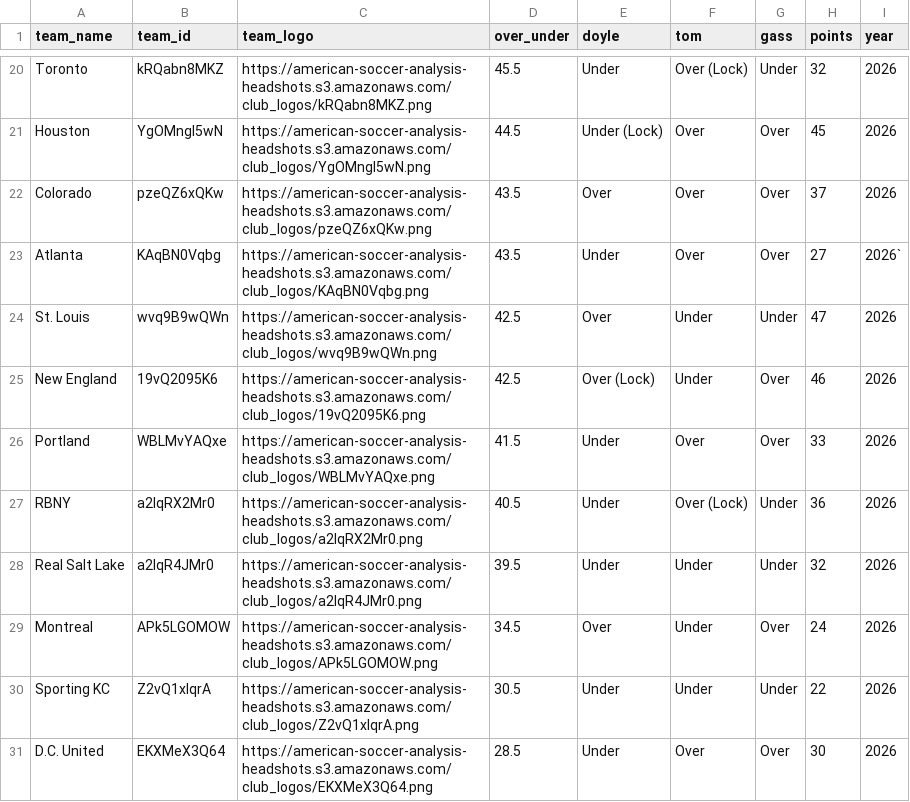
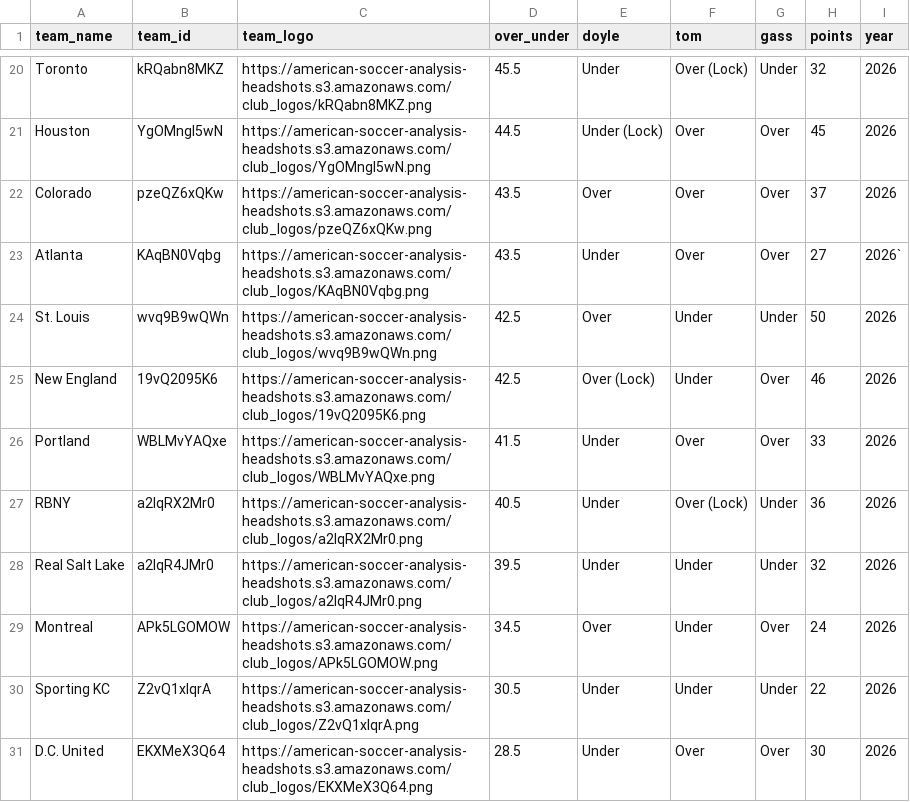
Before and after one commit to bgrnwd/soccerwise, a CSV file: src/over_under.csv, drawn as a sheet; only a part is shown, gaps mark what is left out.

```diff
--- a/src/over_under.csv
+++ b/src/over_under.csv
@@ -23,3 +23,3 @@ Colorado,pzeQZ6xQKw,https://american-soccer-analysis-headshots.s3.amazonaws.com/
 Atlanta,KAqBN0Vqbg,https://american-soccer-analysis-headshots.s3.amazonaws.com/club_logos/KAqBN0Vqbg.png,43.5,Under,Over,Over,27,2026`
-St. Louis,wvq9B9wQWn,https://american-soccer-analysis-headshots.s3.amazonaws.com/club_logos/wvq9B9wQWn.png,42.5,Over,Under,Under,47,2026
+St. Louis,wvq9B9wQWn,https://american-soccer-analysis-headshots.s3.amazonaws.com/club_logos/wvq9B9wQWn.png,42.5,Over,Under,Under,50,2026
 New England,19vQ2095K6,https://american-soccer-analysis-headshots.s3.amazonaws.com/club_logos/19vQ2095K6.png,42.5,Over (Lock),Under,Over,46,2026
```
Also changed, not shown: src/standings.csv, 2 other files.
